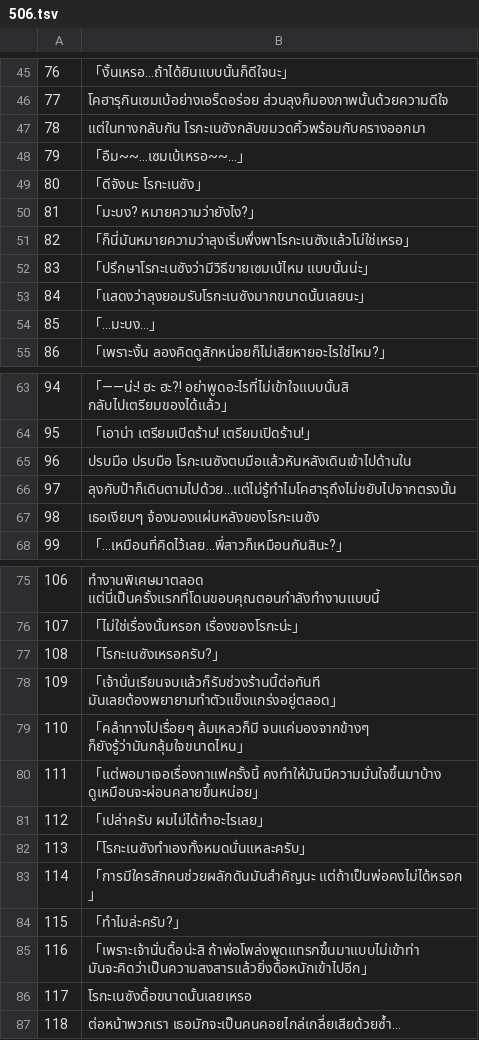
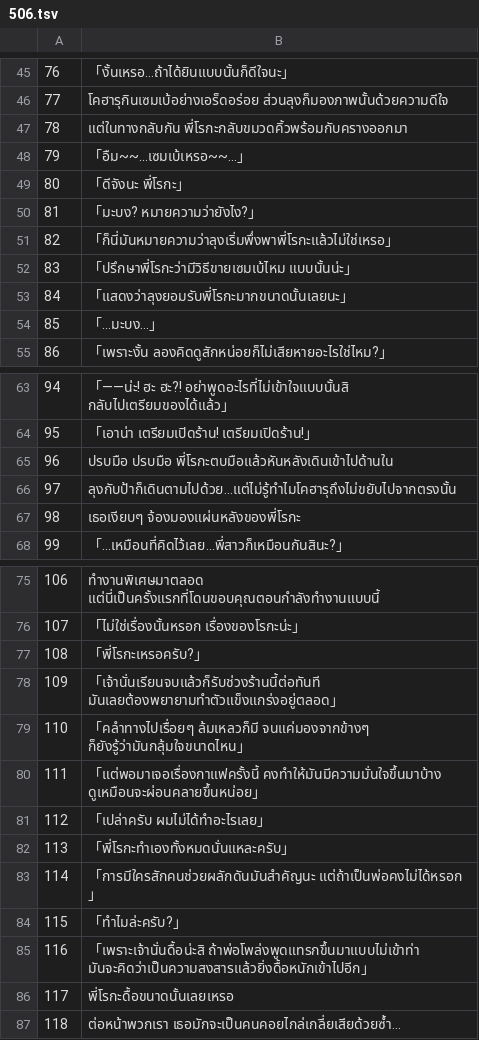
Before and after one commit to Jiranon-K/senrenbanka-thai, a TSV file: thai_work/th/506.tsv, drawn as a sheet; only a part is shown, gaps mark what is left out; the diff covers the shown part only.

```diff
--- a/thai_work/th/506.tsv
+++ b/thai_work/th/506.tsv
@@ -46,9 +46,9 @@
 77	โคฮารุกินเซมเบ้อย่างเอร็ดอร่อย ส่วนลุงก็มองภาพนั้นด้วยความดีใจ
-78	แต่ในทางกลับกัน โรกะเนซังกลับขมวดคิ้วพร้อมกับครางออกมา
+78	แต่ในทางกลับกัน พี่โรกะกลับขมวดคิ้วพร้อมกับครางออกมา
 79	「อืม~~...เซมเบ้เหรอ~~...」
-80	「ดีจังนะ โรกะเนซัง」
+80	「ดีจังนะ พี่โรกะ」
 81	「มะบง? หมายความว่ายังไง?」
-82	「ก็นี่มันหมายความว่าลุงเริ่มพึ่งพาโรกะเนซังแล้วไม่ใช่เหรอ」
-83	「ปรึกษาโรกะเนซังว่ามีวิธีขายเซมเบ้ไหม แบบนั้นน่ะ」
-84	「แสดงว่าลุงยอมรับโรกะเนซังมากขนาดนั้นเลยนะ」
+82	「ก็นี่มันหมายความว่าลุงเริ่มพึ่งพาพี่โรกะแล้วไม่ใช่เหรอ」
+83	「ปรึกษาพี่โรกะว่ามีวิธีขายเซมเบ้ไหม แบบนั้นน่ะ」
+84	「แสดงว่าลุงยอมรับพี่โรกะมากขนาดนั้นเลยนะ」
 85	「...มะบง...」
@@ -64,5 +64,5 @@
 95	「เอาน่า เตรียมเปิดร้าน! เตรียมเปิดร้าน!」
-96	ปรบมือ ปรบมือ โรกะเนซังตบมือแล้วหันหลังเดินเข้าไปด้านใน
+96	ปรบมือ ปรบมือ พี่โรกะตบมือแล้วหันหลังเดินเข้าไปด้านใน
 97	ลุงกับป้าก็เดินตามไปด้วย...แต่ไม่รู้ทำไมโคฮารุถึงไม่ขยับไปจากตรงนั้น
-98	เธอเงียบๆ จ้องมองแผ่นหลังของโรกะเนซัง
+98	เธอเงียบๆ จ้องมองแผ่นหลังของพี่โรกะ
 99	「...เหมือนที่คิดไว้เลย...พี่สาวก็เหมือนกันสินะ?」
@@ -76,3 +76,3 @@
 107	「ไม่ใช่เรื่องนั้นหรอก เรื่องของโรกะน่ะ」
-108	「โรกะเนซังเหรอครับ?」
+108	「พี่โรกะเหรอครับ?」
 109	「เจ้านั่นเรียนจบแล้วก็รับช่วงร้านนี้ต่อทันที มันเลยต้องพยายามทำตัวแข็งแกร่งอยู่ตลอด」
@@ -81,3 +81,3 @@
 112	「เปล่าครับ ผมไม่ได้ทำอะไรเลย」
-113	「โรกะเนซังทำเองทั้งหมดนั่นแหละครับ」
+113	「พี่โรกะทำเองทั้งหมดนั่นแหละครับ」
 114	「การมีใครสักคนช่วยผลักดันมันสำคัญนะ แต่ถ้าเป็นพ่อคงไม่ได้หรอก」
@@ -85,3 +85,3 @@
 116	「เพราะเจ้านั่นดื้อน่ะสิ ถ้าพ่อโพล่งพูดแทรกขึ้นมาแบบไม่เข้าท่า มันจะคิดว่าเป็นความสงสารแล้วยิ่งดื้อหนักเข้าไปอีก」
-117	โรกะเนซังดื้อขนาดนั้นเลยเหรอ
+117	พี่โรกะดื้อขนาดนั้นเลยเหรอ
 118	ต่อหน้าพวกเรา เธอมักจะเป็นคนคอยไกล่เกลี่ยเสียด้วยซ้ำ...
```
Also changed, not shown: 10 edited cells elsewhere in this file, thai_work/glossary.csv, thai_work/th/502.tsv, 9 other files.
